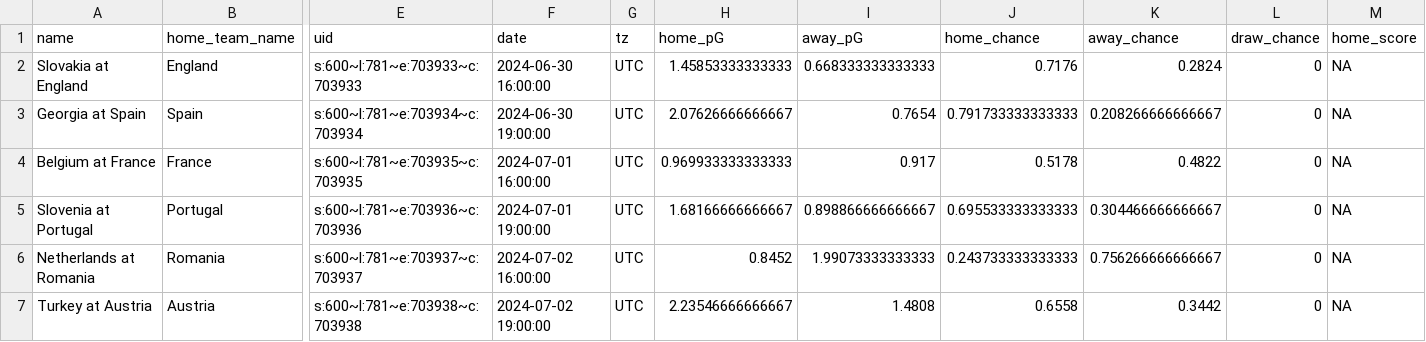
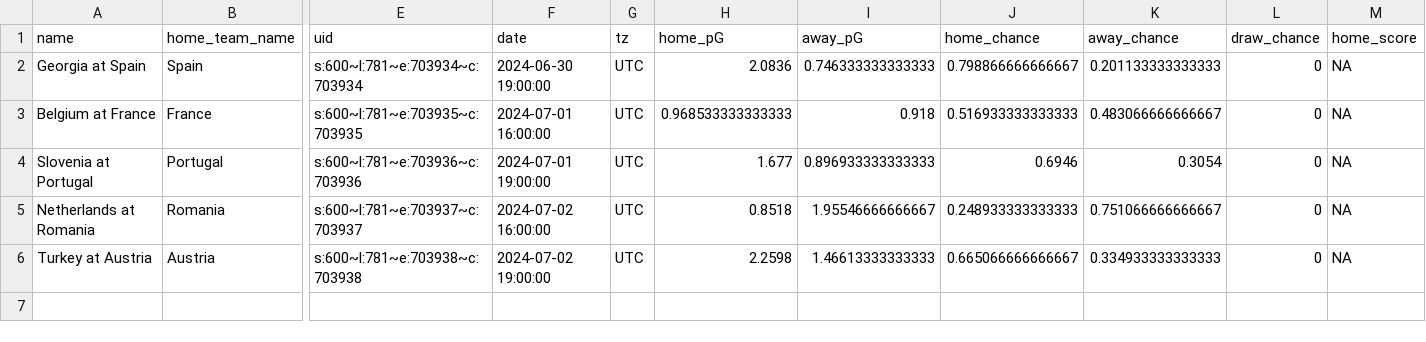
Before and after one commit to zecellomaster/tprdatarepo, a CSV file: 2024 Euro/EuroRefinedScoreTable.csv, drawn as a sheet; only a part is shown, gaps mark what is left out; removed rows and columns are numbered as before the commit, all else as after; rows hold the shown columns only; the diff names each change by its address in the sheet, - before the commit and + after, or states it on an @@ line.

```diff
--- a/2024 Euro/EuroRefinedScoreTable.csv
+++ b/2024 Euro/EuroRefinedScoreTable.csv
-row 2: Slovakia at England | England | s:600~l:781~e:703933~c:703933 | 2024-06-30 16:00:00 | UTC | 1.45853333333333 | 0.668333333333333 | 0.7176 | 0.2824 | 0 | NA
-H2 (home_pG): 2.07626666666667
+H2 (home_pG): 2.0836
-I2 (away_pG): 0.7654
+I2 (away_pG): 0.746333333333333
-J2 (home_chance): 0.791733333333333
+J2 (home_chance): 0.798866666666667
-K2 (away_chance): 0.208266666666667
+K2 (away_chance): 0.201133333333333
-H3 (home_pG): 0.969933333333333
+H3 (home_pG): 0.968533333333333
-I3 (away_pG): 0.917
+I3 (away_pG): 0.918
-J3 (home_chance): 0.5178
+J3 (home_chance): 0.516933333333333
-K3 (away_chance): 0.4822
+K3 (away_chance): 0.483066666666667
-H4 (home_pG): 1.68166666666667
+H4 (home_pG): 1.677
-I4 (away_pG): 0.898866666666667
+I4 (away_pG): 0.896933333333333
-J4 (home_chance): 0.695533333333333
+J4 (home_chance): 0.6946
-K4 (away_chance): 0.304466666666667
+K4 (away_chance): 0.3054
-H5 (home_pG): 0.8452
+H5 (home_pG): 0.8518
-I5 (away_pG): 1.99073333333333
+I5 (away_pG): 1.95546666666667
-J5 (home_chance): 0.243733333333333
+J5 (home_chance): 0.248933333333333
-K5 (away_chance): 0.756266666666667
+K5 (away_chance): 0.751066666666667
-H6 (home_pG): 2.23546666666667
+H6 (home_pG): 2.2598
-I6 (away_pG): 1.4808
+I6 (away_pG): 1.46613333333333
-J6 (home_chance): 0.6558
+J6 (home_chance): 0.665066666666667
-K6 (away_chance): 0.3442
+K6 (away_chance): 0.334933333333333
```
Also changed, not shown: 2024 Euro/EuroStoredScoreTable.csv, 2024 Euro/EuroTournamentOdds.csv, 4 other files.
